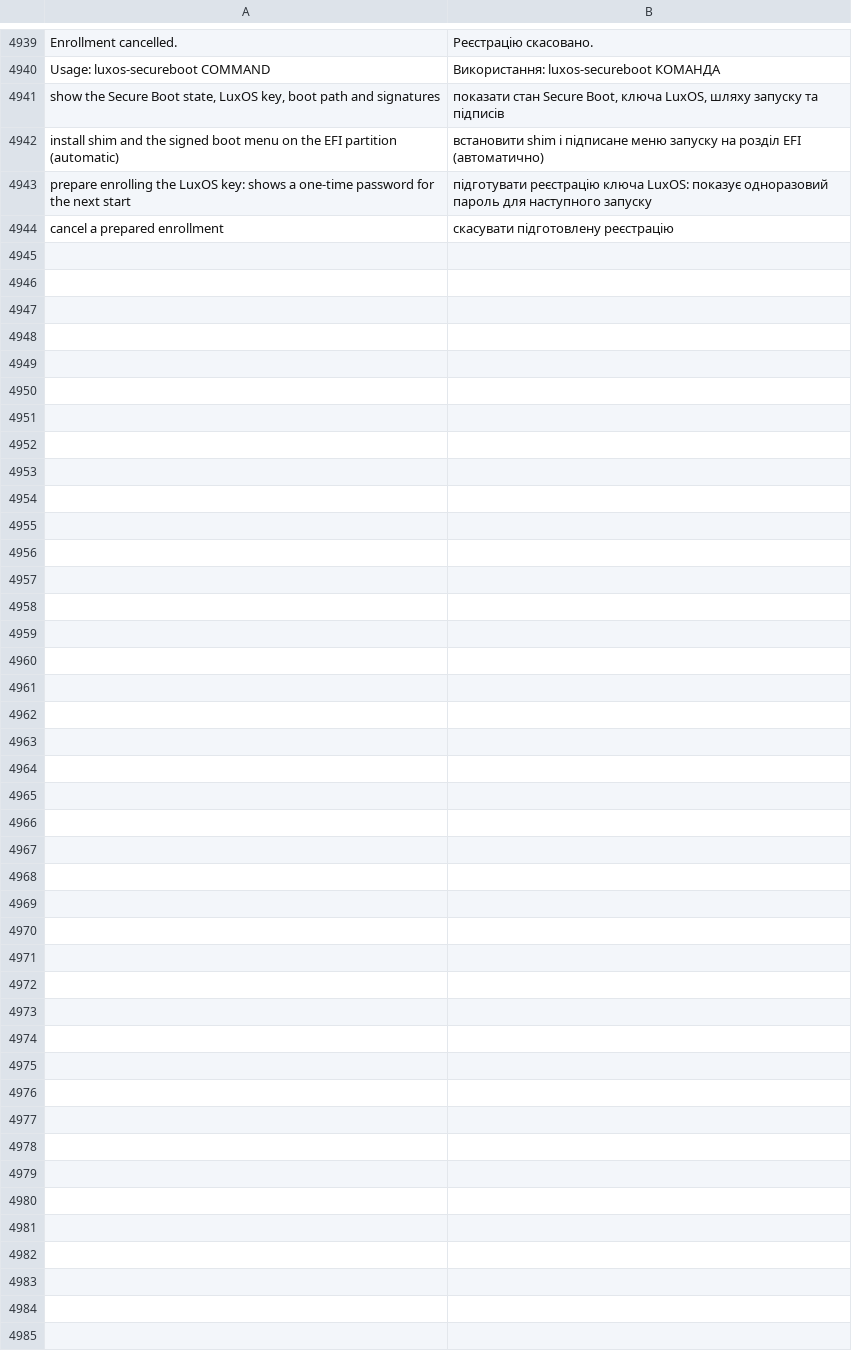
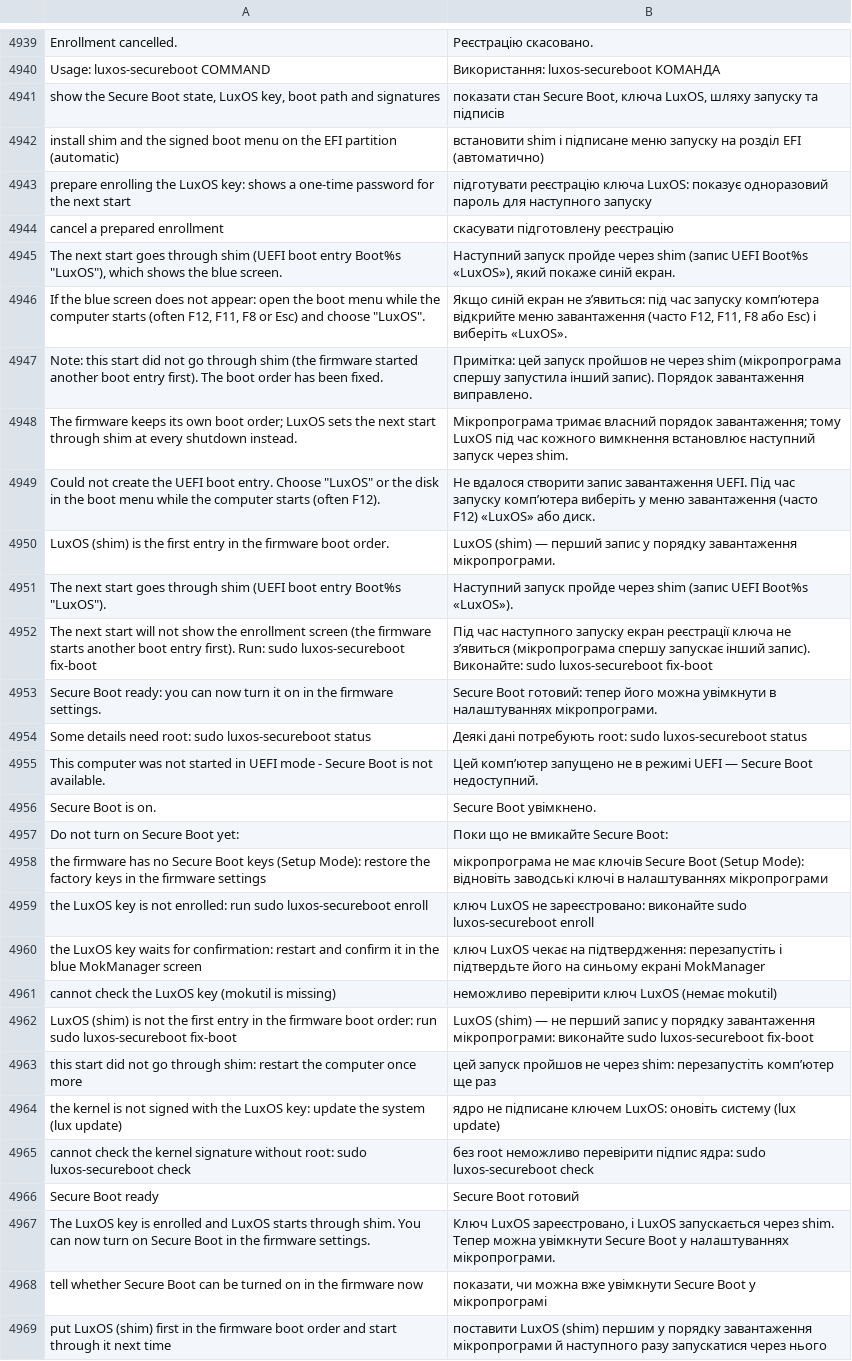
Before and after one commit to luxopes/LuxOS-Arch, a TSV file: packages/luxos-i18n/files/uk.tsv, drawn as a sheet; only a part is shown, gaps mark what is left out.

```diff
--- a/packages/luxos-i18n/files/uk.tsv
+++ b/packages/luxos-i18n/files/uk.tsv
@@ -4944 +4944,26 @@ prepare enrolling the LuxOS key: shows a one-time password for the next start	п
 cancel a prepared enrollment	скасувати підготовлену реєстрацію
+The next start goes through shim (UEFI boot entry Boot%s "LuxOS"), which shows the blue screen.	Наступний запуск пройде через shim (запис UEFI Boot%s «LuxOS»), який покаже синій екран.
+If the blue screen does not appear: open the boot menu while the computer starts (often F12, F11, F8 or Esc) and choose "LuxOS".	Якщо синій екран не з’явиться: під час запуску комп’ютера відкрийте меню завантаження (часто F12, F11, F8 або Esc) і виберіть «LuxOS».
+Note: this start did not go through shim (the firmware started another boot entry first). The boot order has been fixed.	Примітка: цей запуск пройшов не через shim (мікропрограма спершу запустила інший запис). Порядок завантаження виправлено.
+The firmware keeps its own boot order; LuxOS sets the next start through shim at every shutdown instead.	Мікропрограма тримає власний порядок завантаження; тому LuxOS під час кожного вимкнення встановлює наступний запуск через shim.
+Could not create the UEFI boot entry. Choose "LuxOS" or the disk in the boot menu while the computer starts (often F12).	Не вдалося створити запис завантаження UEFI. Під час запуску комп’ютера виберіть у меню завантаження (часто F12) «LuxOS» або диск.
+LuxOS (shim) is the first entry in the firmware boot order.	LuxOS (shim) — перший запис у порядку завантаження мікропрограми.
+The next start goes through shim (UEFI boot entry Boot%s "LuxOS").	Наступний запуск пройде через shim (запис UEFI Boot%s «LuxOS»).
+The next start will not show the enrollment screen (the firmware starts another boot entry first). Run: sudo luxos-secureboot fix-boot	Під час наступного запуску екран реєстрації ключа не з’явиться (мікропрограма спершу запускає інший запис). Виконайте: sudo luxos-secureboot fix-boot
+Secure Boot ready: you can now turn it on in the firmware settings.	Secure Boot готовий: тепер його можна увімкнути в налаштуваннях мікропрограми.
+Some details need root: sudo luxos-secureboot status	Деякі дані потребують root: sudo luxos-secureboot status
+This computer was not started in UEFI mode - Secure Boot is not available.	Цей комп’ютер запущено не в режимі UEFI — Secure Boot недоступний.
+Secure Boot is on.	Secure Boot увімкнено.
+Do not turn on Secure Boot yet:	Поки що не вмикайте Secure Boot:
+the firmware has no Secure Boot keys (Setup Mode): restore the factory keys in the firmware settings	мікропрограма не має ключів Secure Boot (Setup Mode): відновіть заводські ключі в налаштуваннях мікропрограми
+the LuxOS key is not enrolled: run sudo luxos-secureboot enroll	ключ LuxOS не зареєстровано: виконайте sudo luxos-secureboot enroll
+the LuxOS key waits for confirmation: restart and confirm it in the blue MokManager screen	ключ LuxOS чекає на підтвердження: перезапустіть і підтвердьте його на синьому екрані MokManager
+cannot check the LuxOS key (mokutil is missing)	неможливо перевірити ключ LuxOS (немає mokutil)
+LuxOS (shim) is not the first entry in the firmware boot order: run sudo luxos-secureboot fix-boot	LuxOS (shim) — не перший запис у порядку завантаження мікропрограми: виконайте sudo luxos-secureboot fix-boot
+this start did not go through shim: restart the computer once more	цей запуск пройшов не через shim: перезапустіть комп’ютер ще раз
+the kernel is not signed with the LuxOS key: update the system (lux update)	ядро не підписане ключем LuxOS: оновіть систему (lux update)
+cannot check the kernel signature without root: sudo luxos-secureboot check	без root неможливо перевірити підпис ядра: sudo luxos-secureboot check
+Secure Boot ready	Secure Boot готовий
+The LuxOS key is enrolled and LuxOS starts through shim. You can now turn on Secure Boot in the firmware settings.	Ключ LuxOS зареєстровано, і LuxOS запускається через shim. Тепер можна увімкнути Secure Boot у налаштуваннях мікропрограми.
+tell whether Secure Boot can be turned on in the firmware now	показати, чи можна вже увімкнути Secure Boot у мікропрограмі
+put LuxOS (shim) first in the firmware boot order and start through it next time	поставити LuxOS (shim) першим у порядку завантаження мікропрограми й наступного разу запускатися через нього
```
Also changed, not shown: packages/luxos-i18n/files/de.tsv, packages/luxos-i18n/files/fr.tsv, 27 other files.
